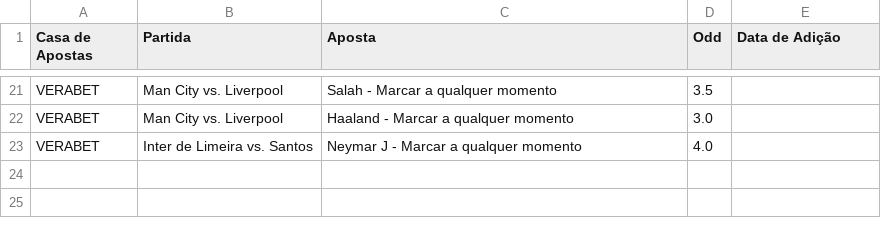
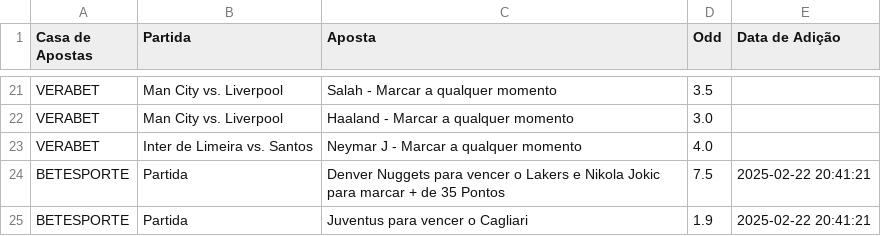
Before and after one commit to diogojandiroba1/Analise_Sportsbooks, a CSV file: data/dados_apostas.csv, drawn as a sheet; only a part is shown, gaps mark what is left out.

```diff
--- a/data/dados_apostas.csv
+++ b/data/dados_apostas.csv
@@ -23 +23,3 @@ VERABET,Man City vs. Liverpool,Haaland - Marcar a qualquer momento,3.0,
 VERABET,Inter de Limeira vs. Santos,Neymar J - Marcar a qualquer momento,4.0,
+BETESPORTE,Partida,Denver Nuggets para vencer o Lakers e Nikola Jokic para marcar + de 35 Pontos,7.5,2025-02-22 20:41:21
+BETESPORTE,Partida,Juventus para vencer o Cagliari,1.9,2025-02-22 20:41:21
```
Also changed, not shown: 2 other files.
